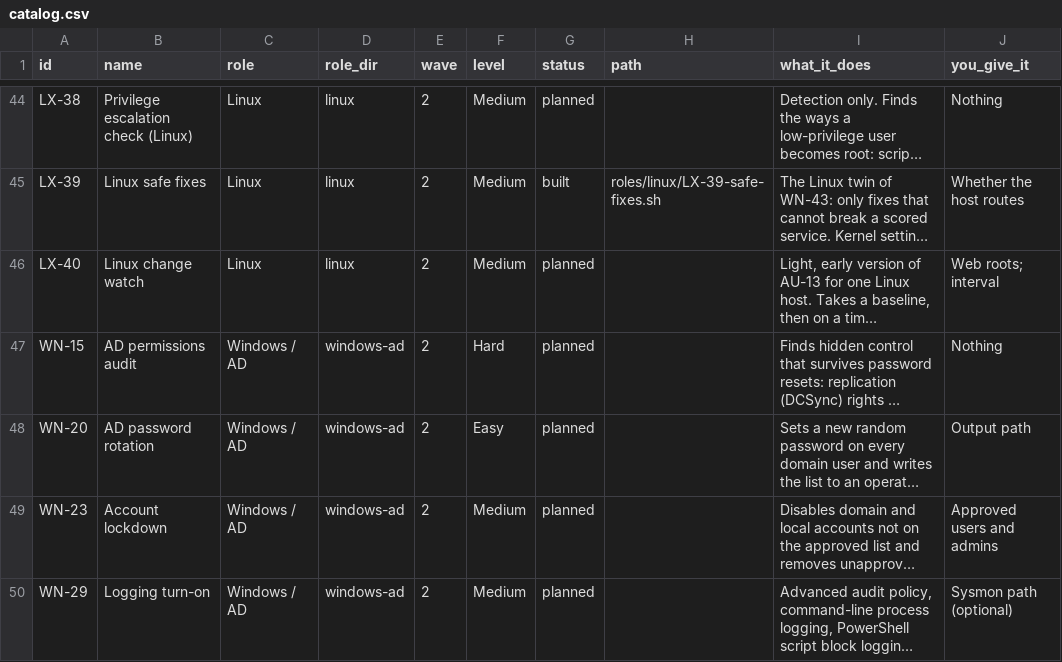
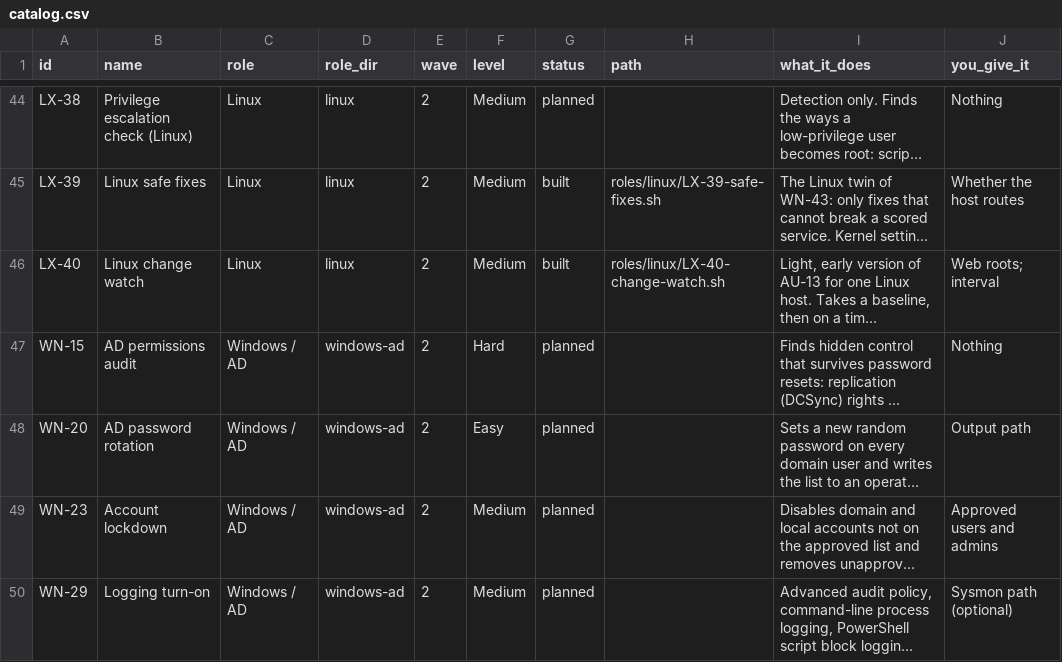
Before and after one commit to Terminality/sdgsdgsdg, a CSV file: docs/catalog.csv, drawn as a sheet; only a part is shown, gaps mark what is left out; long unchanged cells end in …; the diff names each change by its address in the sheet, - before the commit and + after, or states it on an @@ line.

```diff
--- a/docs/catalog.csv
+++ b/docs/catalog.csv
-G46 (status): planned
+G46 (status): built
-H46 (path): (empty)
+H46 (path): roles/linux/LX-40-change-watch.sh
```
Also changed, not shown: 8 other files.
